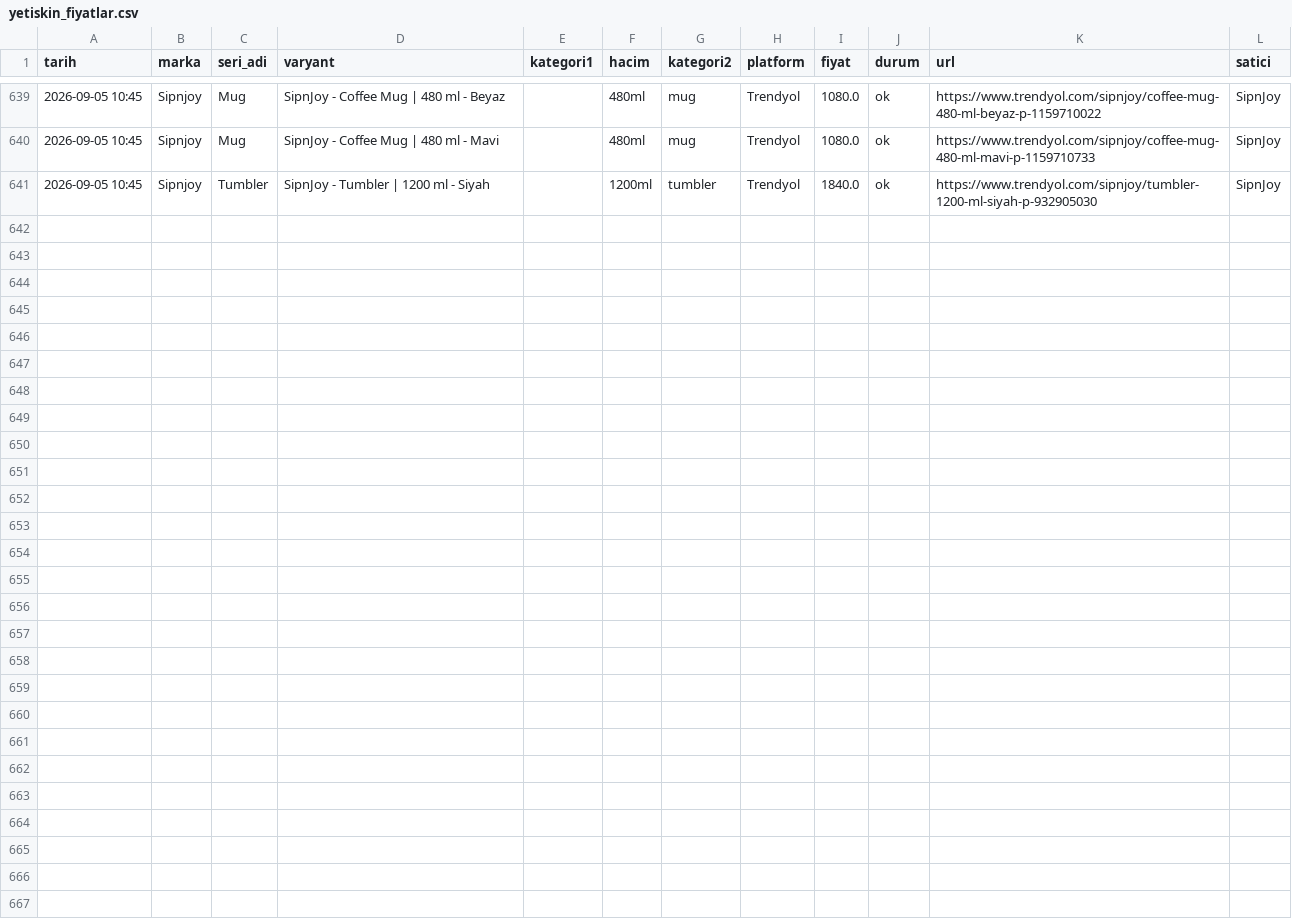
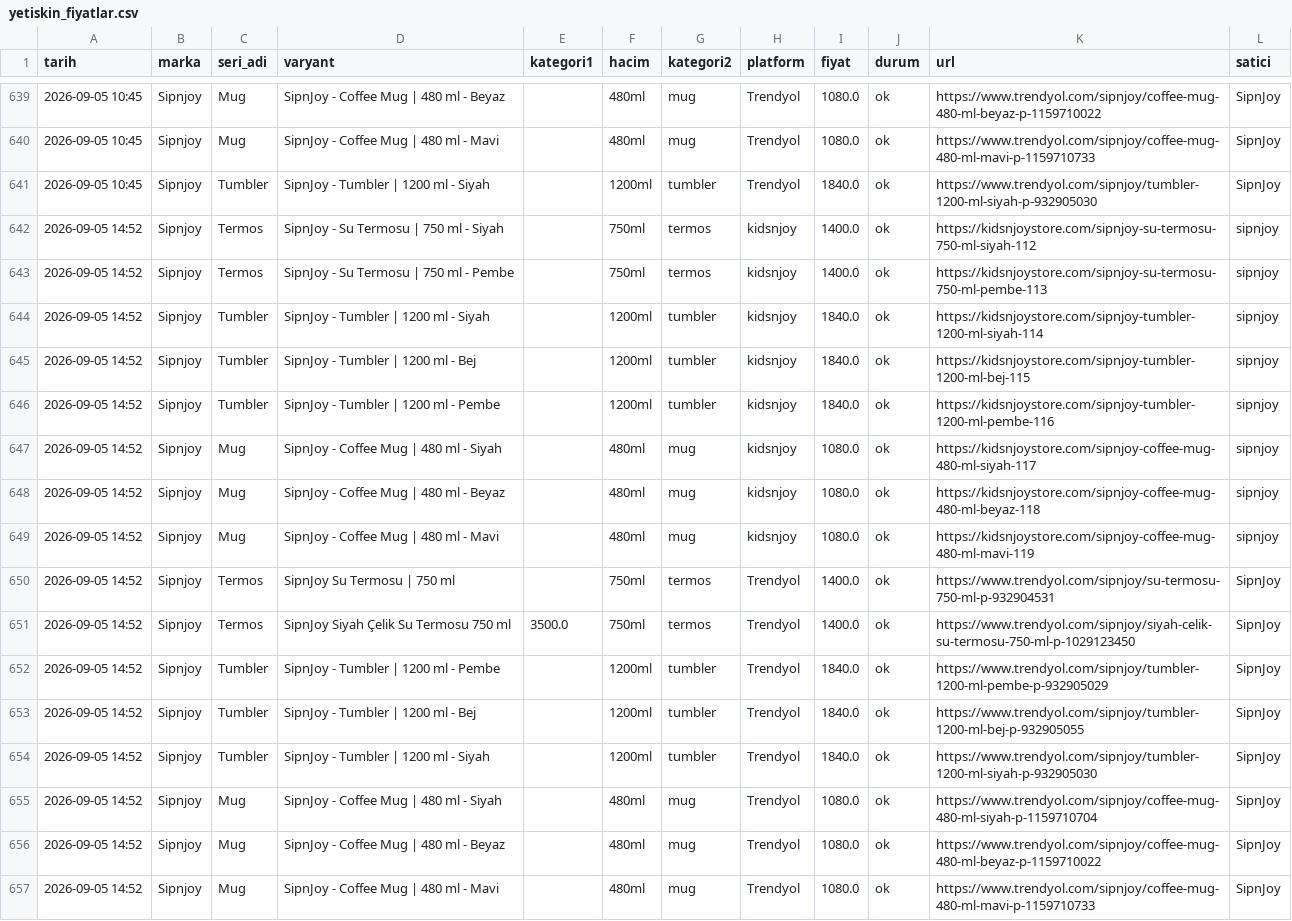
Before and after one commit to ozermirza/nbdrfts-2026, a CSV file: yetiskin_fiyatlar.csv, drawn as a sheet; only a part is shown, gaps mark what is left out.

Commit message:
Otomatik fiyat guncellemesi

```diff
--- a/yetiskin_fiyatlar.csv
+++ b/yetiskin_fiyatlar.csv
@@ -641 +641,17 @@ tarih,marka,seri_adi,varyant,kategori1,hacim,kategori2,platform,fiyat,durum,url,
 2026-09-05 10:45,Sipnjoy,Tumbler,SipnJoy - Tumbler | 1200 ml - Siyah,,1200ml,tumbler,Trendyol,1840.0,ok,https://www.trendyol.com/sipnjoy/tumbler-1200-ml-siyah-p-932905030,SipnJoy
+2026-09-05 14:52,Sipnjoy,Termos,SipnJoy - Su Termosu | 750 ml - Siyah,,750ml,termos,kidsnjoy,1400.0,ok,https://kidsnjoystore.com/sipnjoy-su-termosu-750-ml-siyah-112,sipnjoy
+2026-09-05 14:52,Sipnjoy,Termos,SipnJoy - Su Termosu | 750 ml - Pembe,,750ml,termos,kidsnjoy,1400.0,ok,https://kidsnjoystore.com/sipnjoy-su-termosu-750-ml-pembe-113,sipnjoy
+2026-09-05 14:52,Sipnjoy,Tumbler,SipnJoy - Tumbler | 1200 ml - Siyah,,1200ml,tumbler,kidsnjoy,1840.0,ok,https://kidsnjoystore.com/sipnjoy-tumbler-1200-ml-siyah-114,sipnjoy
+2026-09-05 14:52,Sipnjoy,Tumbler,SipnJoy - Tumbler | 1200 ml - Bej,,1200ml,tumbler,kidsnjoy,1840.0,ok,https://kidsnjoystore.com/sipnjoy-tumbler-1200-ml-bej-115,sipnjoy
+2026-09-05 14:52,Sipnjoy,Tumbler,SipnJoy - Tumbler | 1200 ml - Pembe,,1200ml,tumbler,kidsnjoy,1840.0,ok,https://kidsnjoystore.com/sipnjoy-tumbler-1200-ml-pembe-116,sipnjoy
+2026-09-05 14:52,Sipnjoy,Mug,SipnJoy - Coffee Mug | 480 ml - Siyah,,480ml,mug,kidsnjoy,1080.0,ok,https://kidsnjoystore.com/sipnjoy-coffee-mug-480-ml-siyah-117,sipnjoy
+2026-09-05 14:52,Sipnjoy,Mug,SipnJoy - Coffee Mug | 480 ml - Beyaz,,480ml,mug,kidsnjoy,1080.0,ok,https://kidsnjoystore.com/sipnjoy-coffee-mug-480-ml-beyaz-118,sipnjoy
+2026-09-05 14:52,Sipnjoy,Mug,SipnJoy - Coffee Mug | 480 ml - Mavi,,480ml,mug,kidsnjoy,1080.0,ok,https://kidsnjoystore.com/sipnjoy-coffee-mug-480-ml-mavi-119,sipnjoy
+2026-09-05 14:52,Sipnjoy,Termos,SipnJoy Su Termosu | 750 ml,,750ml,termos,Trendyol,1400.0,ok,https://www.trendyol.com/sipnjoy/su-termosu-750-ml-p-932904531,SipnJoy
+2026-09-05 14:52,Sipnjoy,Termos,SipnJoy Siyah Çelik Su Termosu 750 ml,3500.0,750ml,termos,Trendyol,1400.0,ok,https://www.trendyol.com/sipnjoy/siyah-celik-su-termosu-750-ml-p-1029123450,SipnJoy
+2026-09-05 14:52,Sipnjoy,Tumbler,SipnJoy - Tumbler | 1200 ml - Pembe,,1200ml,tumbler,Trendyol,1840.0,ok,https://www.trendyol.com/sipnjoy/tumbler-1200-ml-pembe-p-932905029,SipnJoy
+2026-09-05 14:52,Sipnjoy,Tumbler,SipnJoy - Tumbler | 1200 ml - Bej,,1200ml,tumbler,Trendyol,1840.0,ok,https://www.trendyol.com/sipnjoy/tumbler-1200-ml-bej-p-932905055,SipnJoy
+2026-09-05 14:52,Sipnjoy,Tumbler,SipnJoy - Tumbler | 1200 ml - Siyah,,1200ml,tumbler,Trendyol,1840.0,ok,https://www.trendyol.com/sipnjoy/tumbler-1200-ml-siyah-p-932905030,SipnJoy
+2026-09-05 14:52,Sipnjoy,Mug,SipnJoy - Coffee Mug | 480 ml - Siyah,,480ml,mug,Trendyol,1080.0,ok,https://www.trendyol.com/sipnjoy/coffee-mug-480-ml-siyah-p-1159710704,SipnJoy
+2026-09-05 14:52,Sipnjoy,Mug,SipnJoy - Coffee Mug | 480 ml - Beyaz,,480ml,mug,Trendyol,1080.0,ok,https://www.trendyol.com/sipnjoy/coffee-mug-480-ml-beyaz-p-1159710022,SipnJoy
+2026-09-05 14:52,Sipnjoy,Mug,SipnJoy - Coffee Mug | 480 ml - Mavi,,480ml,mug,Trendyol,1080.0,ok,https://www.trendyol.com/sipnjoy/coffee-mug-480-ml-mavi-p-1159710733,SipnJoy
```
Also changed, not shown: 2 other files.
